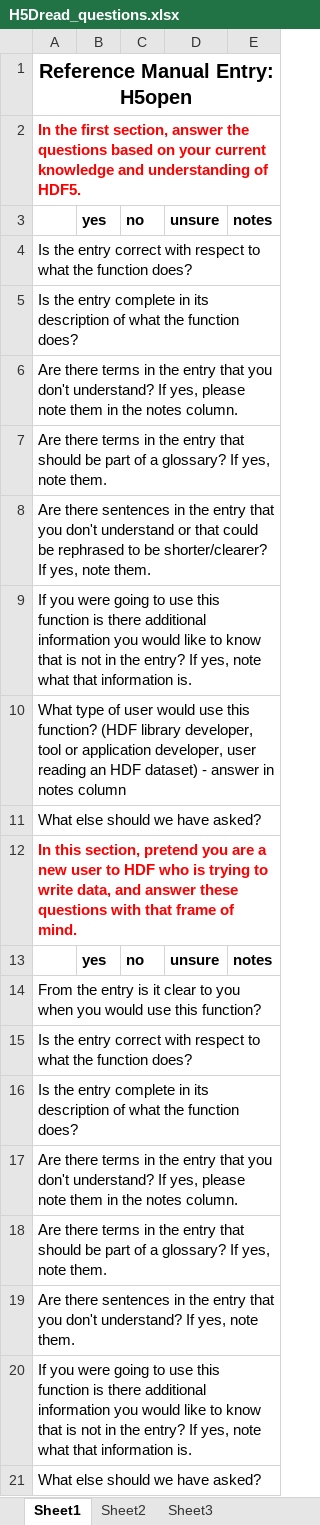
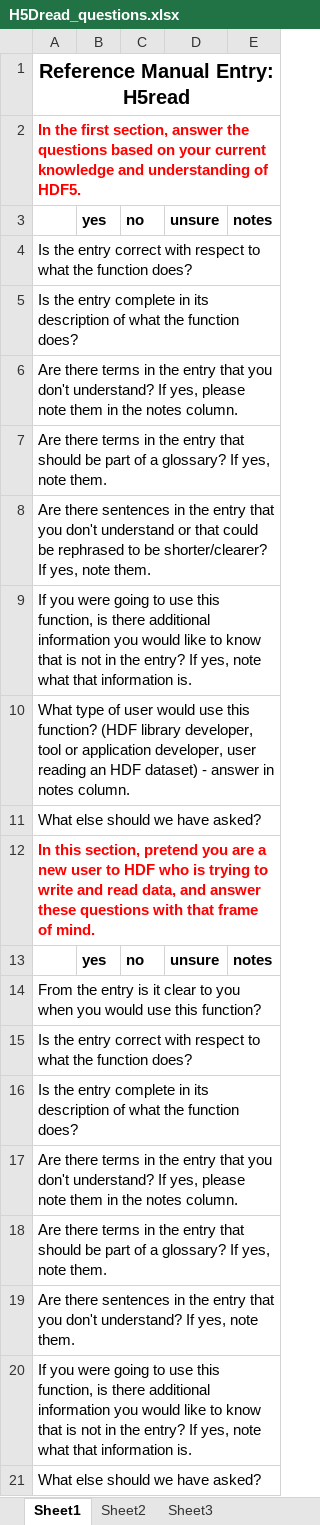
Before and after one commit to HDFGroup/hdf5doc, an Excel workbook: hdf5doc_support/assignments/H5Dread_questions.xlsx, sheet Sheet1, drawn as a sheet; values as stored, in another font and other column widths than the file's, no borders; the diff names each change by its address in the sheet, - before the commit and + after, or states it on an @@ line.

```diff
--- a/hdf5doc_support/assignments/H5Dread_questions.xlsx (sheet Sheet1)
+++ b/hdf5doc_support/assignments/H5Dread_questions.xlsx (sheet Sheet1)
-A1: Reference Manual Entry: H5open
+A1: Reference Manual Entry: H5read
-A9: …use this function is there…
+A9: …use this function, is there…
-A10: …in notes column
+A10: …in notes column.
-A12: …to write data, and…
+A12: …to write and read data, and…
-A20: …use this function is there…
+A20: …use this function, is there…
```
Also changed, not shown: hdf5doc_support/assignments/H5open_questions.xlsx, hdf5doc_support/assignments/H5set_free_list_limits_questions.xlsx.
